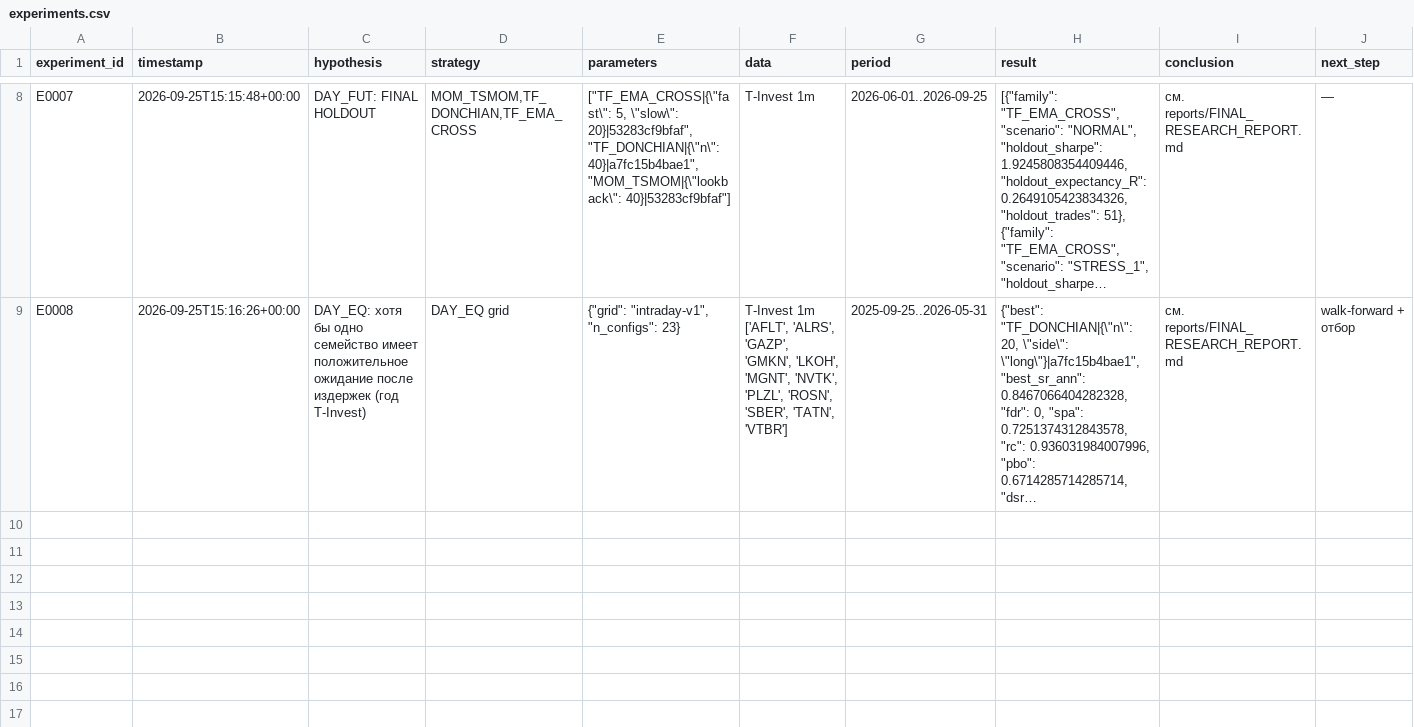
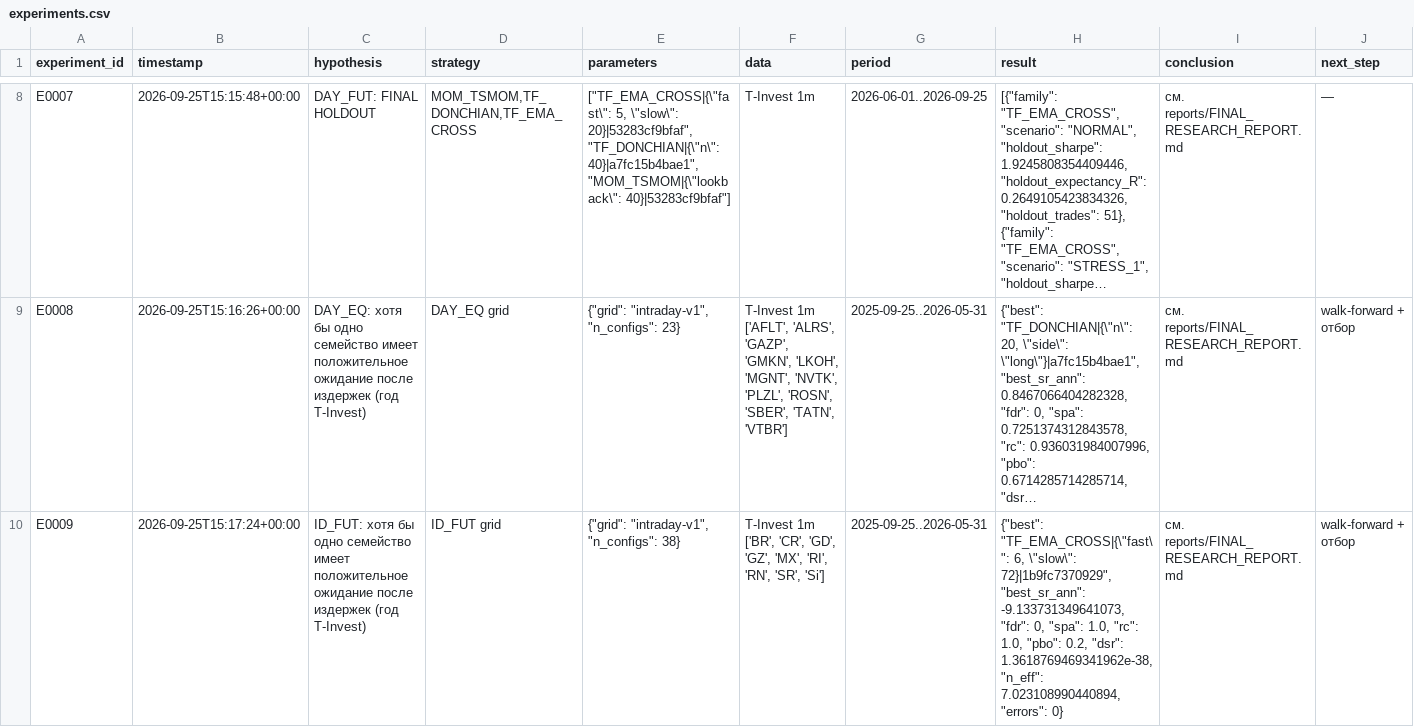
Before and after one commit to Masster/invest_strategy, a CSV file: research/experiments.csv, drawn as a sheet; only a part is shown, gaps mark what is left out; long unchanged cells end in …; rows hold the shown columns only; the diff names each change by its address in the sheet, - before the commit and + after, or states it on an @@ line.

```diff
--- a/research/experiments.csv
+++ b/research/experiments.csv
+row 10: E0009 | 2026-09-25T15:17:24+00:00 | ID_FUT: хотя бы одно семейство имеет положительное ожидание после издержек (год T-Invest) | ID_FUT grid | {"grid": "intraday-v1", "n_configs": 38} | T-Invest 1m ['BR', 'CR', 'GD', 'GZ', 'MX', 'RI', 'RN', 'SR', 'Si'] | 2025-09-25..2026-05-31 | {"best": "TF_EMA_CROSS|{\"fast\": 6, \"slow\": 72}|1b9fc7370929", "best_sr_ann": -9.133731349641073, "fdr": 0, "spa": 1.0, "rc": 1.0, "pbo": 0.2, "dsr": 1.3618769469341962e-38, "n_eff": 7.023108990440894, "errors": 0} | см. reports/FINAL_RESEARCH_REPORT.md | walk-forward + отбор
```
Also changed, not shown: 3 other files.
